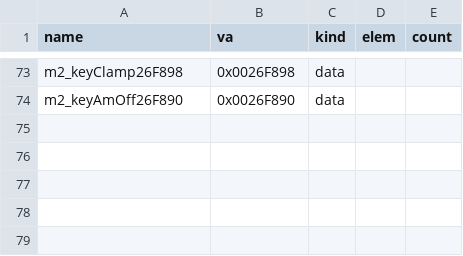
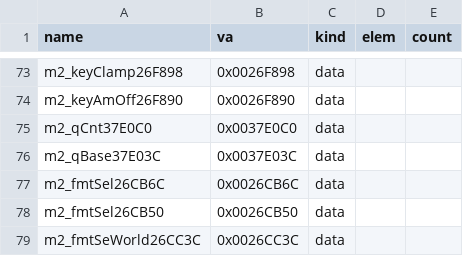
Before and after one commit to Pallypots/Project-Soul-Robber, a CSV file: config/symbols_m2.csv, drawn as a sheet; only a part is shown, gaps mark what is left out; the diff names each change by its address in the sheet, - before the commit and + after, or states it on an @@ line.

```diff
--- a/config/symbols_m2.csv
+++ b/config/symbols_m2.csv
+row 75: m2_qCnt37E0C0 | 0x0037E0C0 | data
+row 76: m2_qBase37E03C | 0x0037E03C | data
+row 77: m2_fmtSel26CB6C | 0x0026CB6C | data
+row 78: m2_fmtSel26CB50 | 0x0026CB50 | data
+row 79: m2_fmtSeWorld26CC3C | 0x0026CC3C | data
```
Also changed, not shown: config/function_states_m2.csv, 7 other files.
